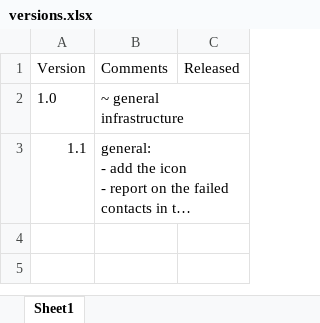
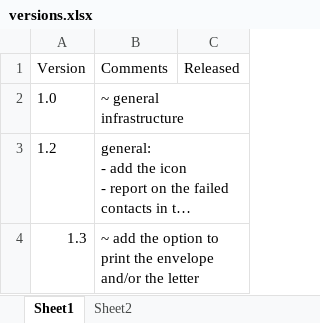
Before and after one commit to michaelAngeloEgypt/CDMailer, an Excel workbook: versions.xlsx, sheet Sheet1, drawn as a sheet; long unchanged cells end in …; values as stored, in another font and other column widths than the file's, no borders; table styles not drawn; the diff names each change by its address in the sheet, - before the commit and + after, or states it on an @@ line.

Commit message:
[1.3] ~ print in the middle of the envelop Address1 in its first line and Address2 in the second line ~ give the user the option to generate for each contact: the letter only or envelop only or both

```diff
--- a/versions.xlsx (sheet Sheet1)
+++ b/versions.xlsx (sheet Sheet1)
+sheet tab: Sheet2
-A3 (Version): 1.1
+A3 (Version): 1.2
+row 4: 1.3 | ~ add the option to print the envelope and/or the letter
```
Also changed, not shown: 9 other files.
